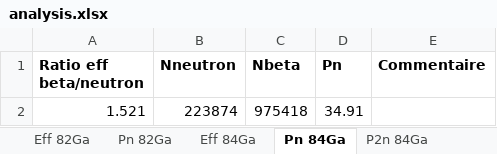
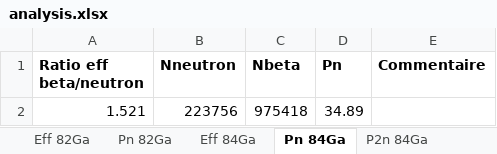
Before and after one commit to EmileCanta/N-RI-22, an Excel workbook: divers/analysis.xlsx, sheet Pn 84Ga, drawn as a sheet; values as stored, in another font and other column widths than the file's, no borders; charts and pictures not drawn; the diff names each change by its address in the sheet, - before the commit and + after, or states it on an @@ line.

```diff
--- a/divers/analysis.xlsx (sheet Pn 84Ga)
+++ b/divers/analysis.xlsx (sheet Pn 84Ga)
-B2 (Nneutron): 223874
+B2 (Nneutron): 223756
-D2 (Pn): 34.91
+D2 (Pn): 34.89
```
Also changed, not shown: sheet Eff 125Ag, sheet P2n 84Ga, charts or pictures, 18 other files.
